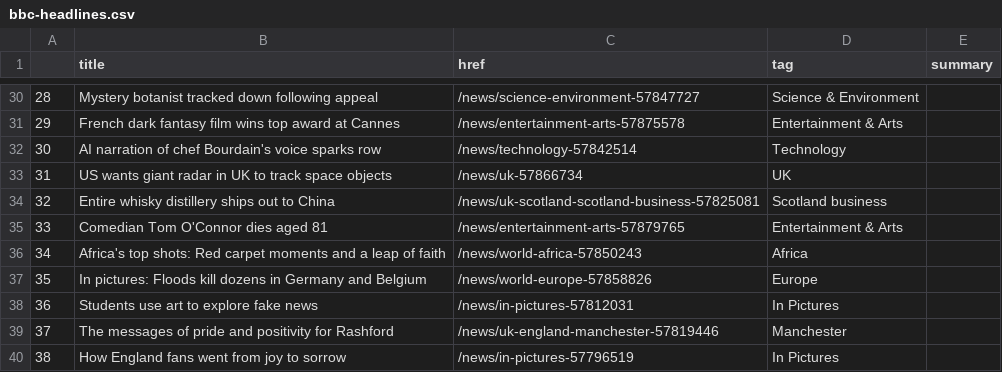
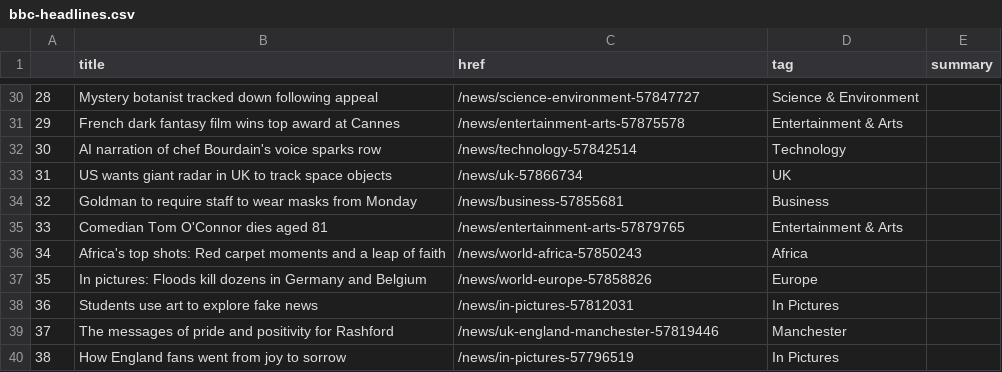
Before and after one commit to FraukeReyer/automatic-scraper, a CSV file: bbc-headlines.csv, drawn as a sheet; only a part is shown, gaps mark what is left out.

```diff
--- a/bbc-headlines.csv
+++ b/bbc-headlines.csv
@@ -33,3 +33,3 @@
 31,US wants giant radar in UK to track space objects,/news/uk-57866734,UK,
-32,Entire whisky distillery ships out to China,/news/uk-scotland-scotland-business-57825081,Scotland business,
+32,Goldman to require staff to wear masks from Monday,/news/business-57855681,Business,
 33,Comedian Tom O'Connor dies aged 81,/news/entertainment-arts-57879765,Entertainment & Arts,
```
